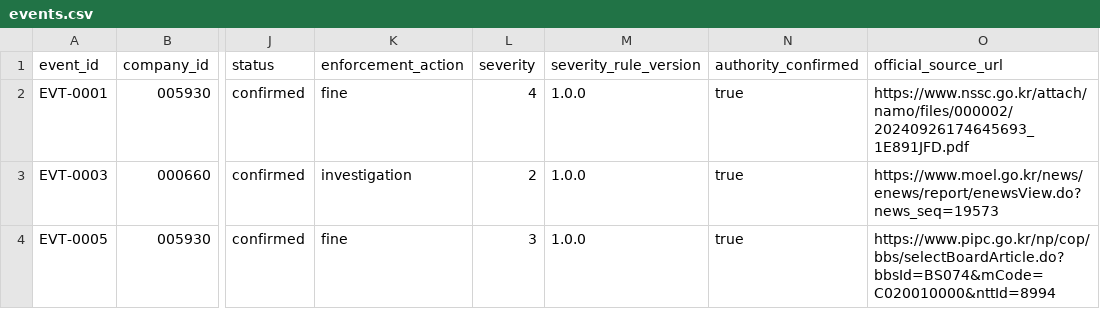
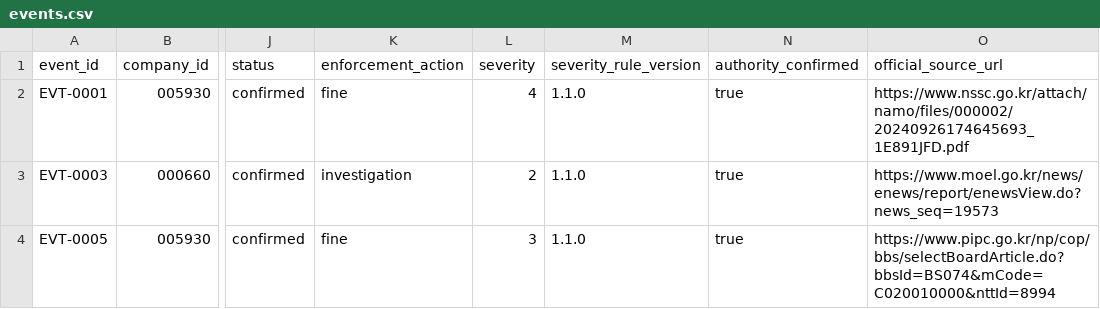
Before and after one commit to guruggurug/sesac-mini-project2, a CSV file: data/processed/events.csv, drawn as a sheet; only a part is shown, gaps mark what is left out; the diff names each change by its address in the sheet, - before the commit and + after, or states it on an @@ line.

Commit message:
feat: harden realtime contracts and severity rules

```diff
--- a/data/processed/events.csv
+++ b/data/processed/events.csv
-M2:M4 (severity_rule_version): 1.0.0
+M2:M4 (severity_rule_version): 1.1.0
```
Also changed, not shown: 20 other files.
